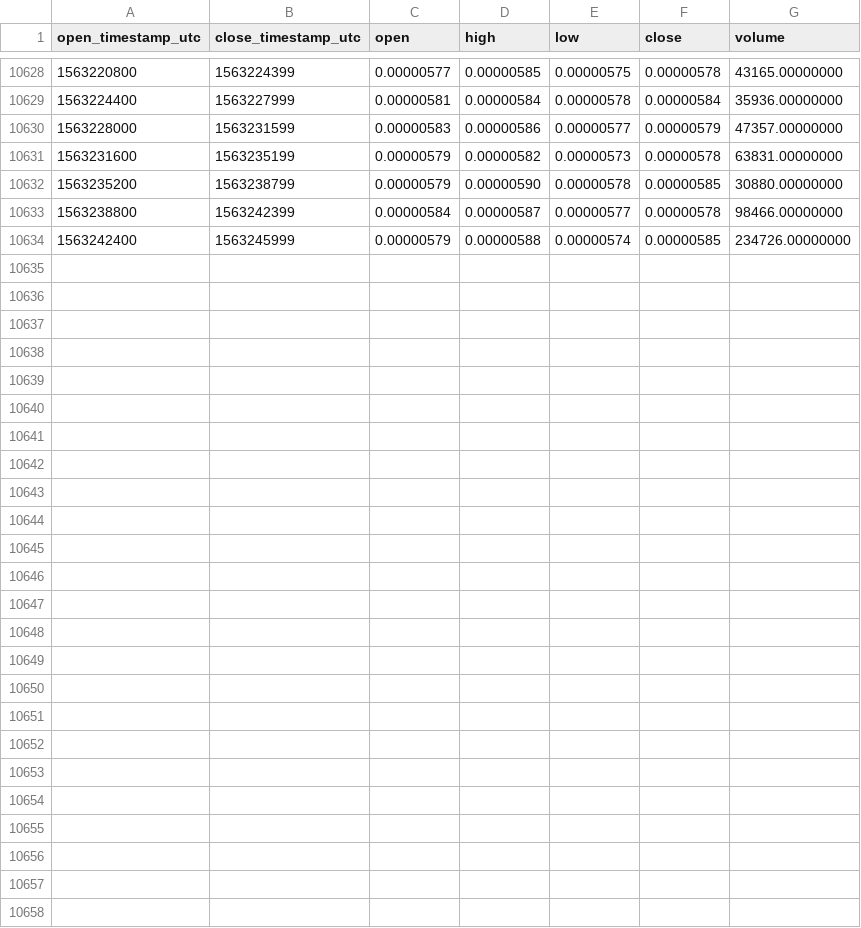
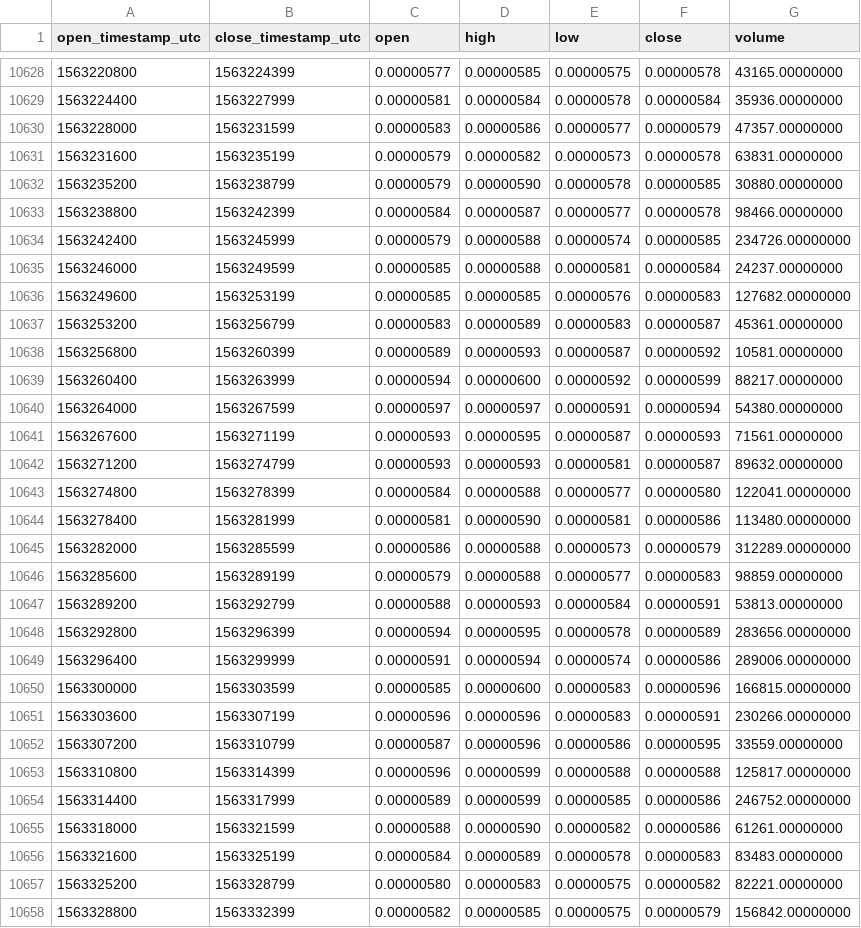
Before and after one commit to cryptobigbro/binance-GNTBTC, a CSV file: binance-GNTBTC-1h.csv, drawn as a sheet; only a part is shown, gaps mark what is left out.

Commit message:
Update OHLCV data.

```diff
--- a/binance-GNTBTC-1h.csv
+++ b/binance-GNTBTC-1h.csv
@@ -10634 +10634,25 @@ open_timestamp_utc,close_timestamp_utc,open,high,low,close,volume
 1563242400,1563245999,0.00000579,0.00000588,0.00000574,0.00000585,234726.00000000
+1563246000,1563249599,0.00000585,0.00000588,0.00000581,0.00000584,24237.00000000
+1563249600,1563253199,0.00000585,0.00000585,0.00000576,0.00000583,127682.00000000
+1563253200,1563256799,0.00000583,0.00000589,0.00000583,0.00000587,45361.00000000
+1563256800,1563260399,0.00000589,0.00000593,0.00000587,0.00000592,10581.00000000
+1563260400,1563263999,0.00000594,0.00000600,0.00000592,0.00000599,88217.00000000
+1563264000,1563267599,0.00000597,0.00000597,0.00000591,0.00000594,54380.00000000
+1563267600,1563271199,0.00000593,0.00000595,0.00000587,0.00000593,71561.00000000
+1563271200,1563274799,0.00000593,0.00000593,0.00000581,0.00000587,89632.00000000
+1563274800,1563278399,0.00000584,0.00000588,0.00000577,0.00000580,122041.00000000
+1563278400,1563281999,0.00000581,0.00000590,0.00000581,0.00000586,113480.00000000
+1563282000,1563285599,0.00000586,0.00000588,0.00000573,0.00000579,312289.00000000
+1563285600,1563289199,0.00000579,0.00000588,0.00000577,0.00000583,98859.00000000
+1563289200,1563292799,0.00000588,0.00000593,0.00000584,0.00000591,53813.00000000
+1563292800,1563296399,0.00000594,0.00000595,0.00000578,0.00000589,283656.00000000
+1563296400,1563299999,0.00000591,0.00000594,0.00000574,0.00000586,289006.00000000
+1563300000,1563303599,0.00000585,0.00000600,0.00000583,0.00000596,166815.00000000
+1563303600,1563307199,0.00000596,0.00000596,0.00000583,0.00000591,230266.00000000
+1563307200,1563310799,0.00000587,0.00000596,0.00000586,0.00000595,33559.00000000
+1563310800,1563314399,0.00000596,0.00000599,0.00000588,0.00000588,125817.00000000
+1563314400,1563317999,0.00000589,0.00000599,0.00000585,0.00000586,246752.00000000
+1563318000,1563321599,0.00000588,0.00000590,0.00000582,0.00000586,61261.00000000
+1563321600,1563325199,0.00000584,0.00000589,0.00000578,0.00000583,83483.00000000
+1563325200,1563328799,0.00000580,0.00000583,0.00000575,0.00000582,82221.00000000
+1563328800,1563332399,0.00000582,0.00000585,0.00000575,0.00000579,156842.00000000
```
Also changed, not shown: binance-GNTBTC-1d.csv.
